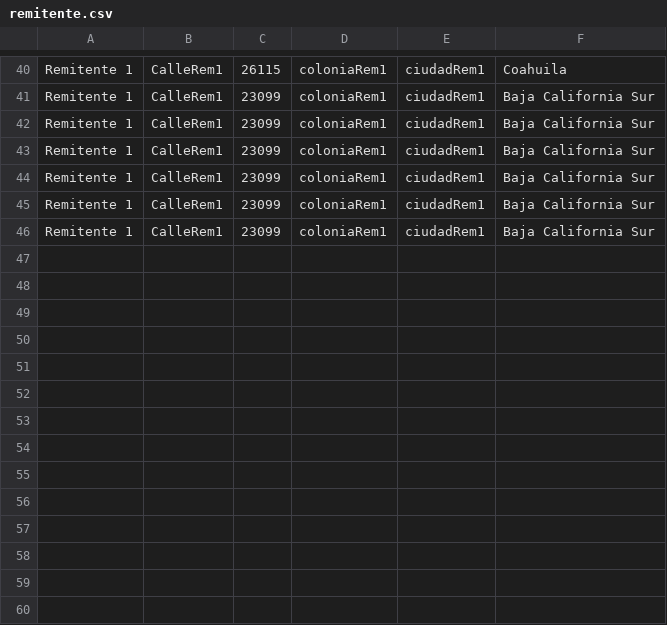
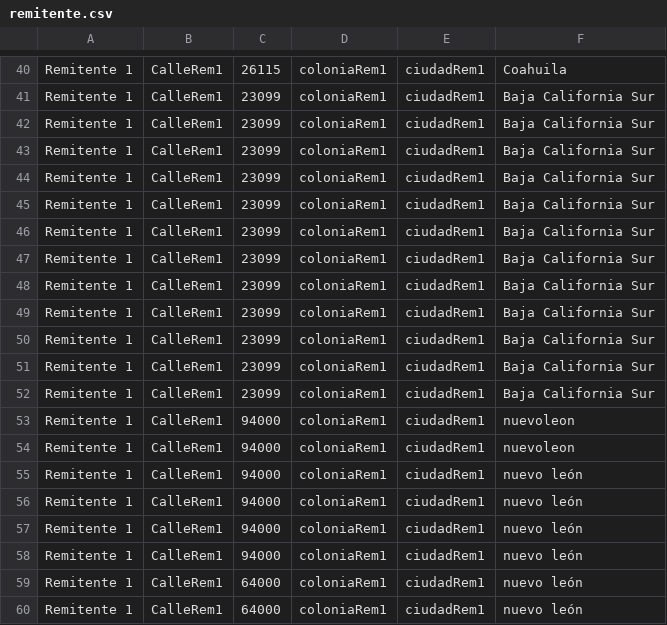
Before and after one commit to SolucionesMota/Clients, a CSV file: FastMailService/backend/db/remitente.csv, drawn as a sheet; only a part is shown, gaps mark what is left out.

```diff
--- a/FastMailService/backend/db/remitente.csv
+++ b/FastMailService/backend/db/remitente.csv
@@ -46 +46,15 @@ Remitente 1,CalleRem1,23099,coloniaRem1,ciudadRem1,Baja California Sur
 Remitente 1,CalleRem1,23099,coloniaRem1,ciudadRem1,Baja California Sur
+Remitente 1,CalleRem1,23099,coloniaRem1,ciudadRem1,Baja California Sur
+Remitente 1,CalleRem1,23099,coloniaRem1,ciudadRem1,Baja California Sur
+Remitente 1,CalleRem1,23099,coloniaRem1,ciudadRem1,Baja California Sur
+Remitente 1,CalleRem1,23099,coloniaRem1,ciudadRem1,Baja California Sur
+Remitente 1,CalleRem1,23099,coloniaRem1,ciudadRem1,Baja California Sur
+Remitente 1,CalleRem1,23099,coloniaRem1,ciudadRem1,Baja California Sur
+Remitente 1,CalleRem1,94000,coloniaRem1,ciudadRem1,nuevoleon
+Remitente 1,CalleRem1,94000,coloniaRem1,ciudadRem1,nuevoleon
+Remitente 1,CalleRem1,94000,coloniaRem1,ciudadRem1,nuevo león
+Remitente 1,CalleRem1,94000,coloniaRem1,ciudadRem1,nuevo león
+Remitente 1,CalleRem1,94000,coloniaRem1,ciudadRem1,nuevo león
+Remitente 1,CalleRem1,94000,coloniaRem1,ciudadRem1,nuevo león
+Remitente 1,CalleRem1,64000,coloniaRem1,ciudadRem1,nuevo león
+Remitente 1,CalleRem1,64000,coloniaRem1,ciudadRem1,nuevo león
```
Also changed, not shown: FastMailService/backend/db/destinatario.csv, 3 other files.
